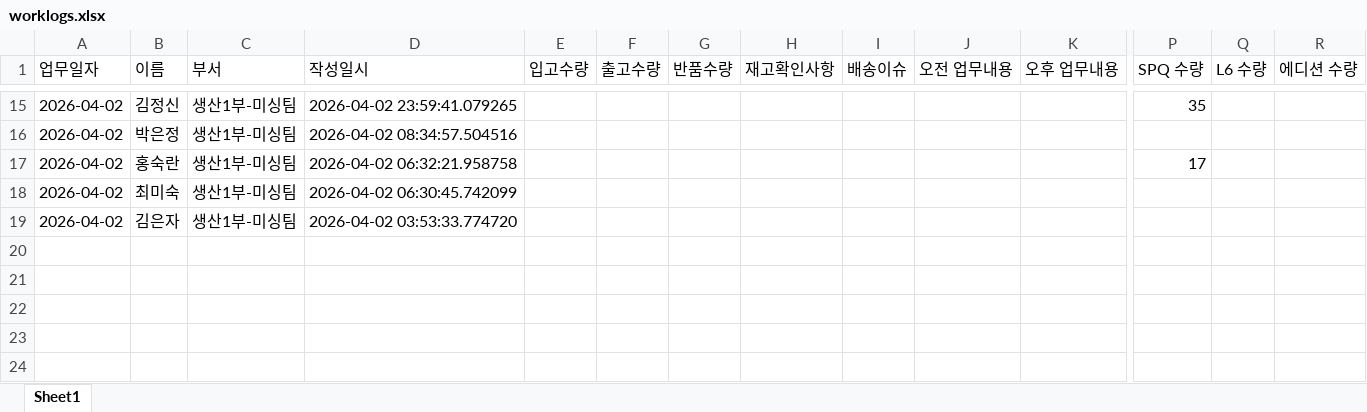
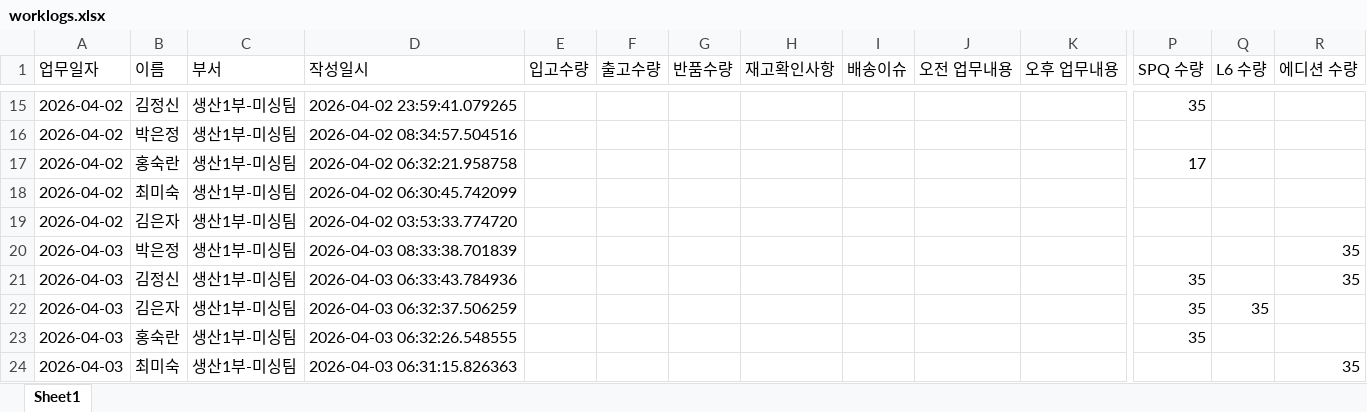
Before and after one commit to kwon-juhwan/workslog, an Excel workbook: worklogs.xlsx, sheet Sheet1, drawn as a sheet; only a part is shown, gaps mark what is left out; values as stored, in another font and other column widths than the file's, no borders; rows hold the shown columns only; the diff names each change by its address in the sheet, - before the commit and + after, or states it on an @@ line.

Commit message:
Add files via upload

```diff
--- a/worklogs.xlsx (sheet Sheet1)
+++ b/worklogs.xlsx (sheet Sheet1)
+row 20: 2026-04-03 | 박은정 | 생산1부-미싱팀 | 2026-04-03 08:33:38.701839 |  |  |  |  |  |  |  |  |  | 35
+row 21: 2026-04-03 | 김정신 | 생산1부-미싱팀 | 2026-04-03 06:33:43.784936 |  |  |  |  |  |  |  | 35 |  | 35
+row 22: 2026-04-03 | 김은자 | 생산1부-미싱팀 | 2026-04-03 06:32:37.506259 |  |  |  |  |  |  |  | 35 | 35
+row 23: 2026-04-03 | 홍숙란 | 생산1부-미싱팀 | 2026-04-03 06:32:26.548555 |  |  |  |  |  |  |  | 35
+row 24: 2026-04-03 | 최미숙 | 생산1부-미싱팀 | 2026-04-03 06:31:15.826363 |  |  |  |  |  |  |  |  |  | 35
```
